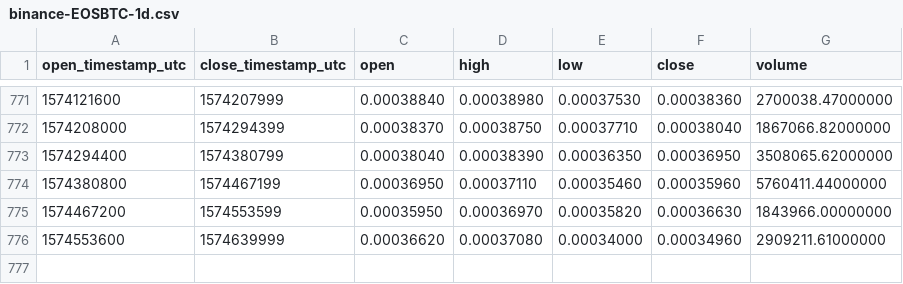
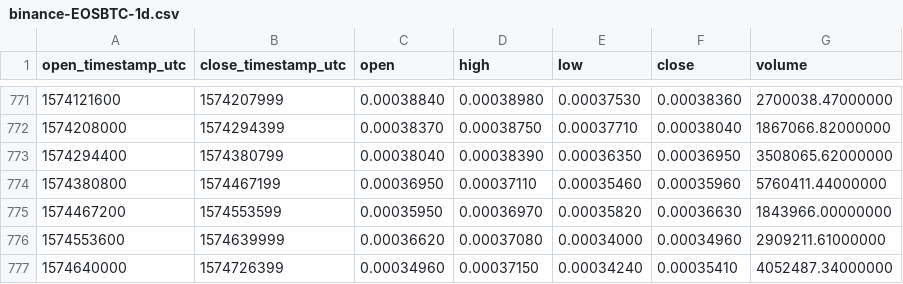
Before and after one commit to cryptobigbro/binance-EOSBTC, a CSV file: binance-EOSBTC-1d.csv, drawn as a sheet; only a part is shown, gaps mark what is left out.

Commit message:
Update OHLCV data.

```diff
--- a/binance-EOSBTC-1d.csv
+++ b/binance-EOSBTC-1d.csv
@@ -776 +776,2 @@ open_timestamp_utc,close_timestamp_utc,open,high,low,close,volume
 1574553600,1574639999,0.00036620,0.00037080,0.00034000,0.00034960,2909211.61000000
+1574640000,1574726399,0.00034960,0.00037150,0.00034240,0.00035410,4052487.34000000
```
Also changed, not shown: 1 other file.
